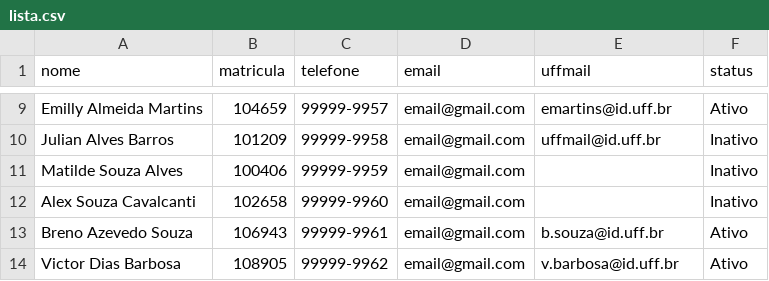
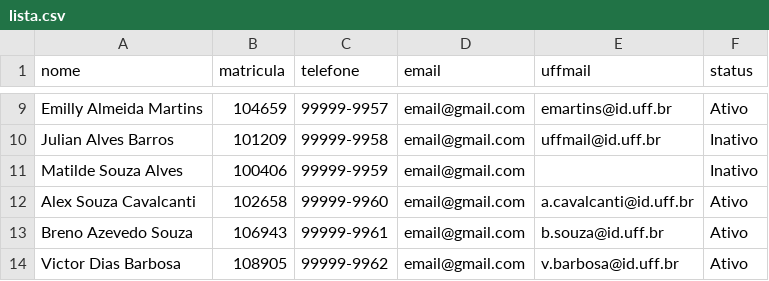
Before and after one commit to calladodan/desafioSTIRuby, a CSV file: lista.csv, drawn as a sheet; only a part is shown, gaps mark what is left out.

```diff
--- a/lista.csv
+++ b/lista.csv
@@ -11,3 +11,3 @@ Julian Alves Barros,101209,99999-9958,email@gmail.com,uffmail@id.uff.br,Inativo
 Matilde Souza Alves,100406,99999-9959,email@gmail.com,,Inativo
-Alex Souza Cavalcanti,102658,99999-9960,email@gmail.com,,Inativo
+Alex Souza Cavalcanti,102658,99999-9960,email@gmail.com,a.cavalcanti@id.uff.br,Ativo
 Breno Azevedo Souza,106943,99999-9961,email@gmail.com,b.souza@id.uff.br,Ativo
```
Also changed, not shown: 4 other files.
